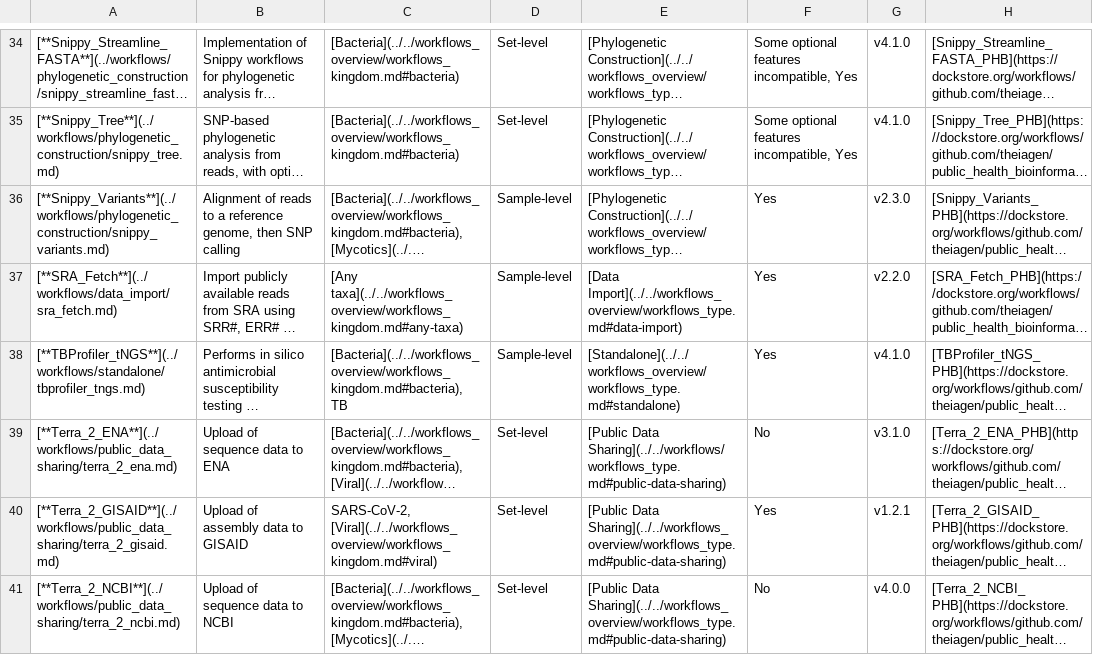
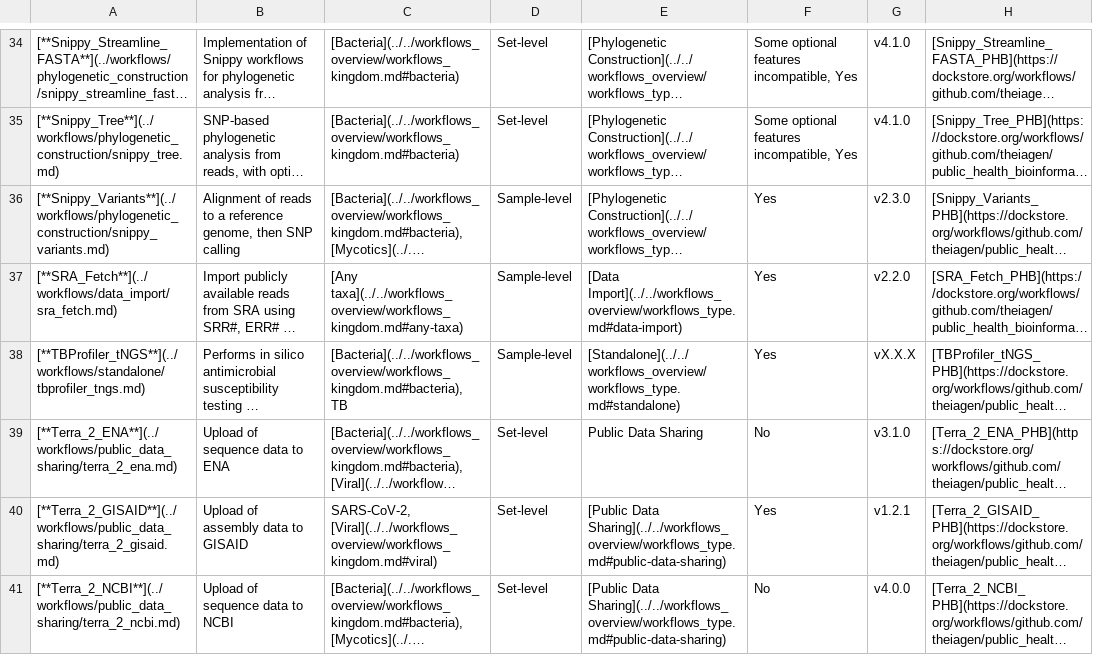
Before and after one commit to theiagen/public_health_bioinformatics, a TSV file: docs/assets/tables/all_workflows.tsv, drawn as a sheet; only a part is shown, gaps mark what is left out; long unchanged cells end in …; the diff names each change by its address in the sheet, - before the commit and + after, or states it on an @@ line.

```diff
--- a/docs/assets/tables/all_workflows.tsv
+++ b/docs/assets/tables/all_workflows.tsv
-G38: v4.1.0
+G38: vX.X.X
-E39: [Public Data Sharing](../../workflows/workflows_type.md#public-data-sharing)
+E39: Public Data Sharing
```
Also changed, not shown: docs/assets/tables/all_inputs.tsv, docs/assets/tables/all_outputs.tsv, 15 other files.
